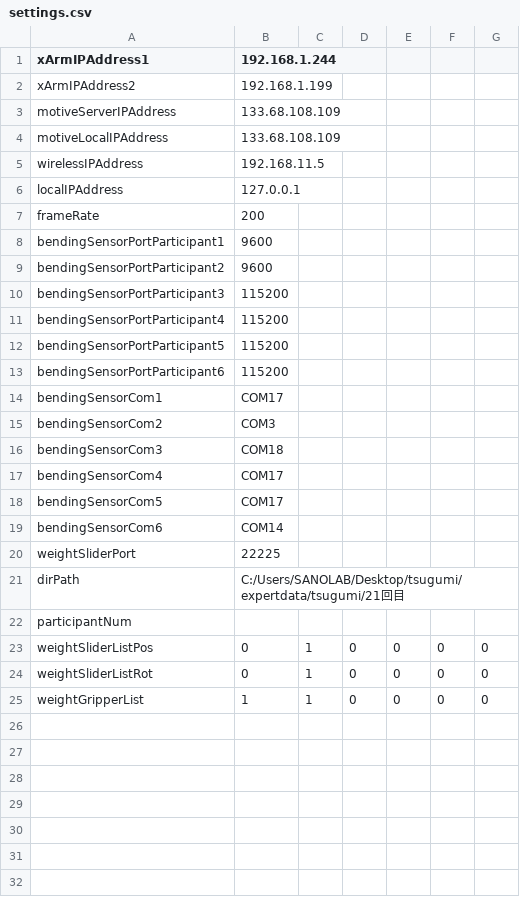
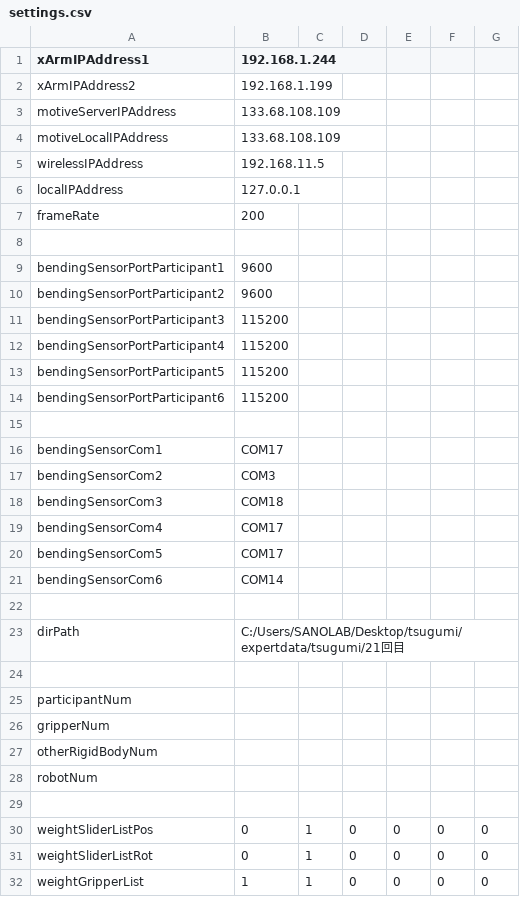
Before and after one commit to takumi-nishimura/skill-transfer, a CSV file: config/settings.csv, drawn as a sheet.

```diff
--- a/config/settings.csv
+++ b/config/settings.csv
@@ -7,2 +7,3 @@ localIPAddress,127.0.0.1
 frameRate,200
+
 bendingSensorPortParticipant1,9600
@@ -13,2 +14,3 @@ bendingSensorPortParticipant5,115200
 bendingSensorPortParticipant6,115200
+
 bendingSensorCom1,COM17
@@ -19,5 +21,10 @@ bendingSensorCom5,COM17
 bendingSensorCom6,COM14
-weightSliderPort,22225
+
 dirPath,C:/Users/SANOLAB/Desktop/tsugumi/expertdata/tsugumi/21回目
+
 participantNum,
+gripperNum,
+otherRigidBodyNum,
+robotNum,
+
 weightSliderListPos,0,1,0,0,0,0
```
Also changed, not shown: 58 other files.
